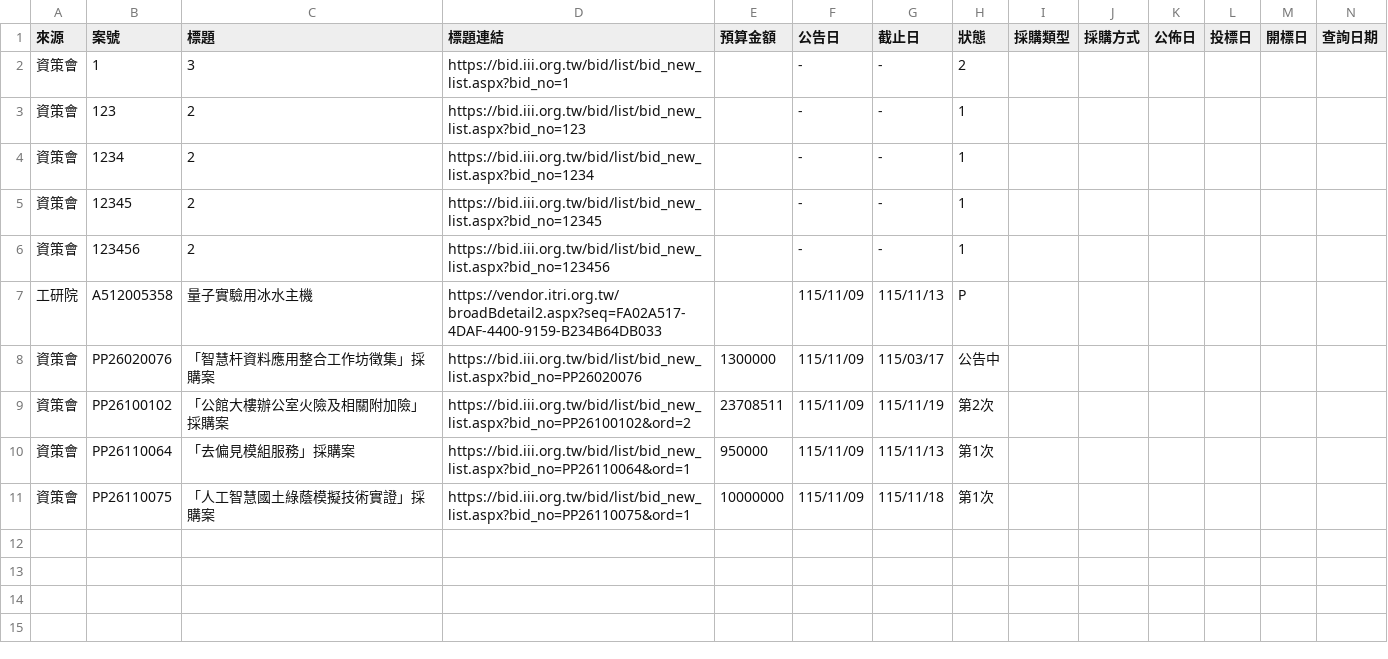
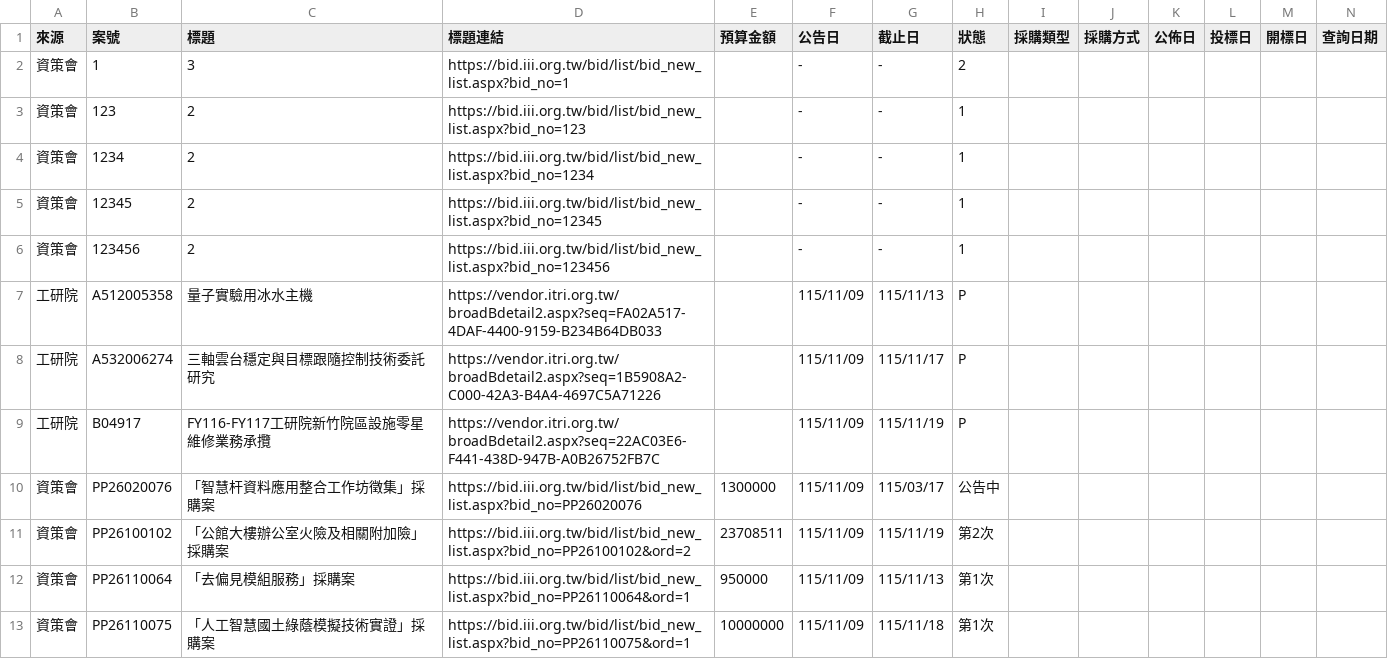
Before and after one commit to espresso3568/bitwin, a CSV file: data/latest.csv, drawn as a sheet; only a part is shown; rows hold the shown columns only; the diff names each change by its address in the sheet, - before the commit and + after, or states it on an @@ line.

```diff
--- a/data/latest.csv
+++ b/data/latest.csv
+row 8: 工研院 | A532006274 | 三軸雲台穩定與目標跟隨控制技術委託研究 | https://vendor.itri.org.tw/broadBdetail2.aspx?seq=1B5908A2-C000-42A3-B4A4-4697C5A71226 |  | 115/11/09 | 115/11/17 | P
+row 9: 工研院 | B04917 | FY116-FY117工研院新竹院區設施零星維修業務承攬 | https://vendor.itri.org.tw/broadBdetail2.aspx?seq=22AC03E6-F441-438D-947B-A0B26752FB7C |  | 115/11/09 | 115/11/19 | P
```
Also changed, not shown: data/三站標案_20261109.csv, 3 other files.
